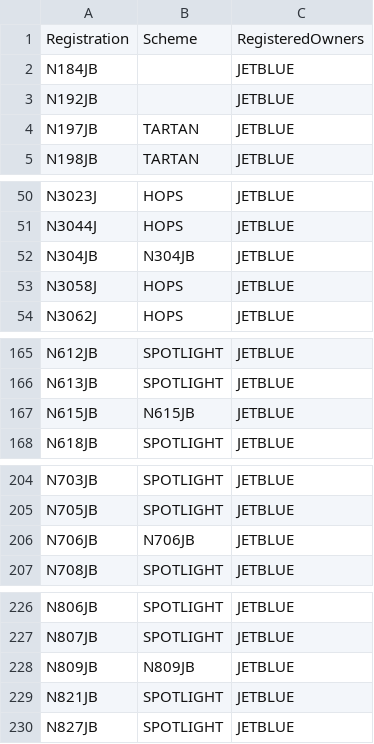
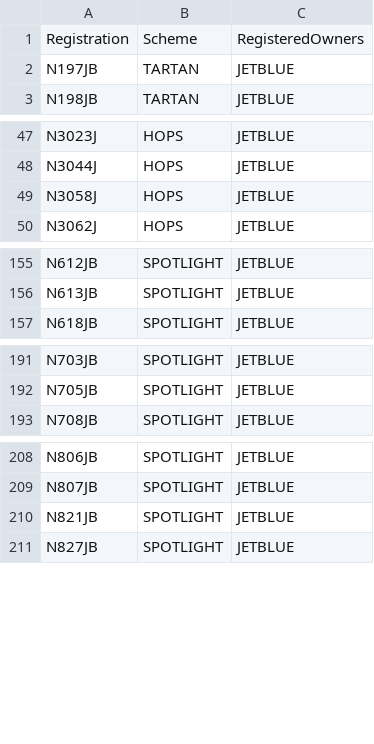
Before and after one commit to rikgale/ICAOList, a CSV file: MixedColourSchemes.csv, drawn as a sheet; only a part is shown, gaps mark what is left out; the diff covers the shown part only.

```diff
--- a/MixedColourSchemes.csv
+++ b/MixedColourSchemes.csv
@@ -1,4 +1,2 @@
 Registration,Scheme,RegisteredOwners
-N184JB,,JETBLUE
-N192JB,,JETBLUE
 N197JB,TARTAN,JETBLUE
@@ -51,3 +48,2 @@ N3023J,HOPS,JETBLUE
 N3044J,HOPS,JETBLUE
-N304JB,N304JB,JETBLUE
 N3058J,HOPS,JETBLUE
@@ -166,3 +156,2 @@ N612JB,SPOTLIGHT,JETBLUE
 N613JB,SPOTLIGHT,JETBLUE
-N615JB,N615JB,JETBLUE
 N618JB,SPOTLIGHT,JETBLUE
@@ -205,3 +192,2 @@ N703JB,SPOTLIGHT,JETBLUE
 N705JB,SPOTLIGHT,JETBLUE
-N706JB,N706JB,JETBLUE
 N708JB,SPOTLIGHT,JETBLUE
@@ -227,3 +209,2 @@ N806JB,SPOTLIGHT,JETBLUE
 N807JB,SPOTLIGHT,JETBLUE
-N809JB,N809JB,JETBLUE
 N821JB,SPOTLIGHT,JETBLUE
```
Also changed, not shown: 13 removed rows elsewhere in this file.
